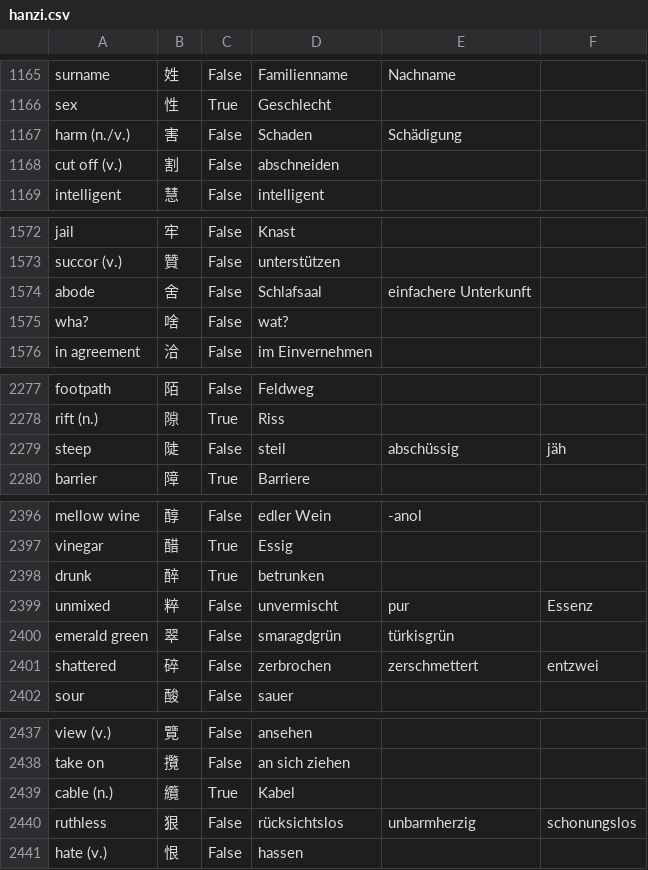
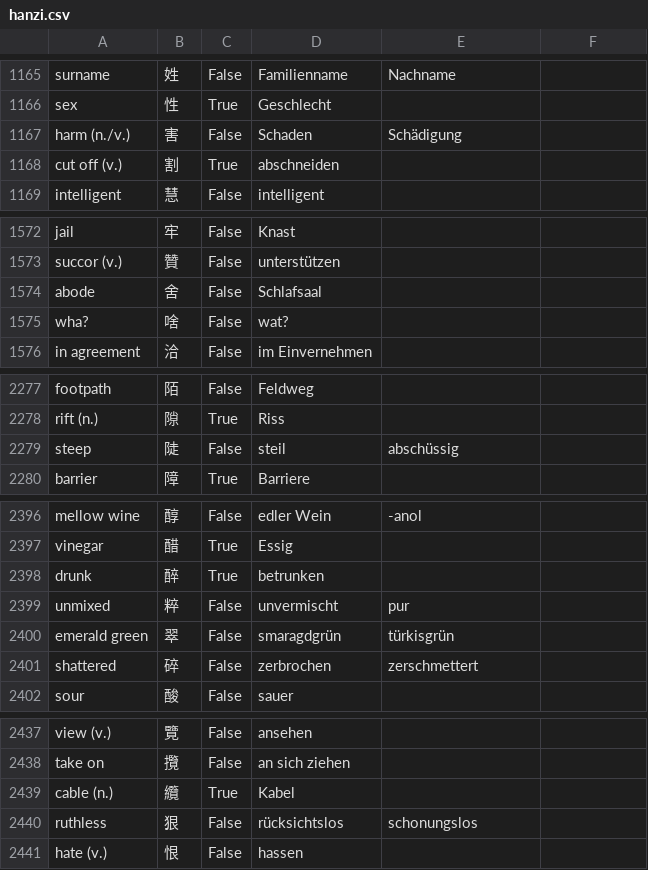
Before and after one commit to marcaltmann/hanzi, a CSV file: hanzi.csv, drawn as a sheet; only a part is shown, gaps mark what is left out; the diff covers the shown part only.

```diff
--- a/hanzi.csv
+++ b/hanzi.csv
@@ -1167,3 +1167,3 @@ sex,性,True,Geschlecht,,
 harm (n./v.),害,False,Schaden,Schädigung,
-cut off (v.),割,False,abschneiden,,
+cut off (v.),割,True,abschneiden,,
 intelligent,慧,False,intelligent,,
@@ -1573,3 +1573,3 @@ jail,牢,False,Knast,,
 succor (v.),贊,False,unterstützen,,
-abode,舍,False,Schlafsaal,einfachere Unterkunft,
+abode,舍,False,Schlafsaal,,
 wha?,啥,False,wat?,,
@@ -2278,3 +2278,3 @@ footpath,陌,False,Feldweg,,
 rift (n.),隙,True,Riss,,
-steep,陡,False,steil,abschüssig,jäh
+steep,陡,False,steil,abschüssig,
 barrier,障,True,Barriere,,
@@ -2398,5 +2398,5 @@ vinegar,醋,True,Essig,,
 drunk,醉,True,betrunken,,
-unmixed,粹,False,unvermischt,pur,Essenz
+unmixed,粹,False,unvermischt,pur,
 emerald green,翠,False,smaragdgrün,türkisgrün,
-shattered,碎,False,zerbrochen,zerschmettert,entzwei
+shattered,碎,False,zerbrochen,zerschmettert,
 sour,酸,False,sauer,,
@@ -2439,3 +2439,3 @@ take on,攬,False,an sich ziehen,,
 cable (n.),纜,True,Kabel,,
-ruthless,狠,False,rücksichtslos,unbarmherzig,schonungslos
+ruthless,狠,False,rücksichtslos,schonungslos,
 hate (v.),恨,False,hassen,,
```
Also changed, not shown: 38 edited cells elsewhere in this file.
